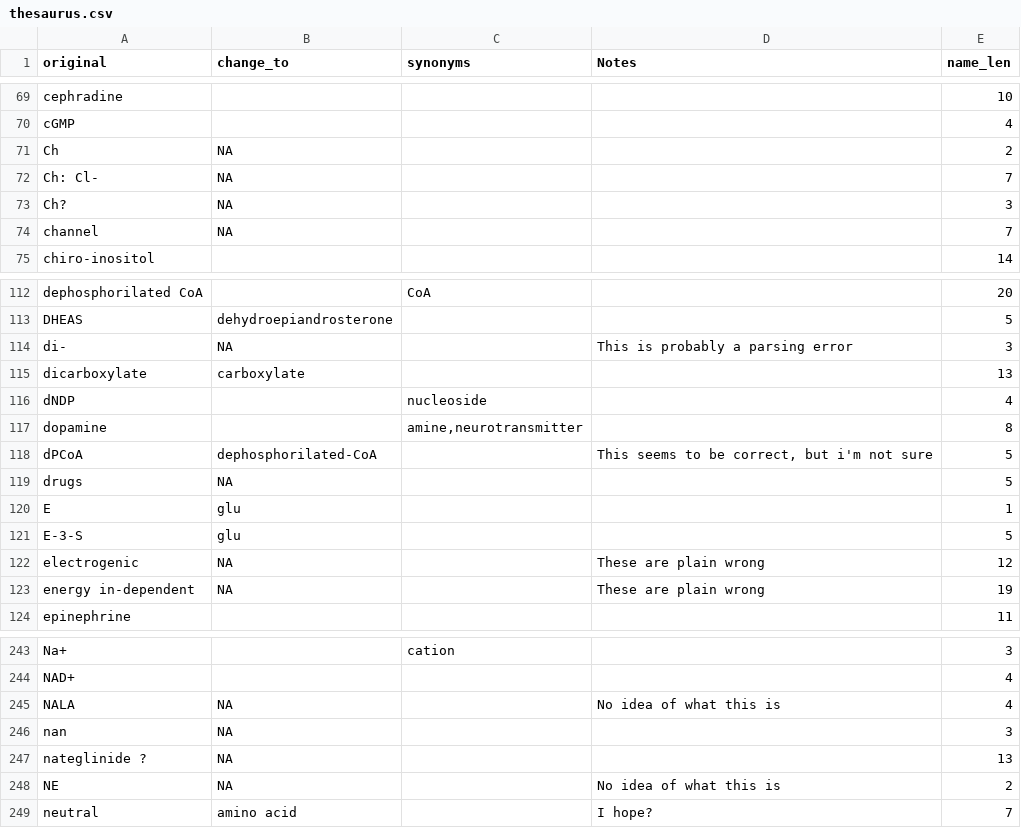
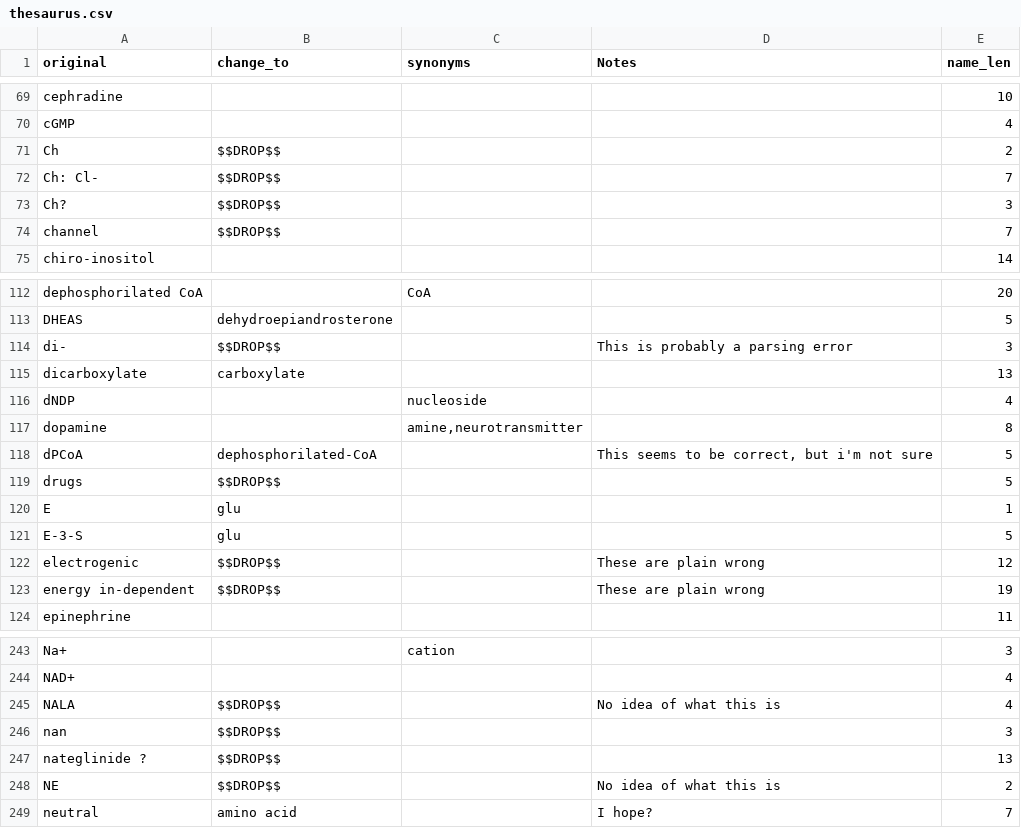
Before and after one commit to TCP-Lab/MTP-DB, a CSV file: src/daedalus/local_data/thesaurus.csv, drawn as a sheet; only a part is shown, gaps mark what is left out; the diff covers the shown part only.

```diff
--- a/src/daedalus/local_data/thesaurus.csv
+++ b/src/daedalus/local_data/thesaurus.csv
@@ -70,6 +70,6 @@ cephradine,,,,10
 cGMP,,,,4
-Ch,NA,,,2
-Ch: Cl-,NA,,,7
-Ch?,NA,,,3
-channel,NA,,,7
+Ch,$$DROP$$,,,2
+Ch: Cl-,$$DROP$$,,,7
+Ch?,$$DROP$$,,,3
+channel,$$DROP$$,,,7
 chiro-inositol,,,,14
@@ -113,3 +113,3 @@ dephosphorilated CoA,,CoA,,20
 DHEAS,dehydroepiandrosterone,,,5
-di-,NA,,This is probably a parsing error,3
+di-,$$DROP$$,,This is probably a parsing error,3
 dicarboxylate,carboxylate,,,13
@@ -118,7 +118,7 @@ dopamine,,"amine,neurotransmitter",,8
 dPCoA,dephosphorilated-CoA,,"This seems to be correct, but i'm not sure",5
-drugs,NA,,,5
+drugs,$$DROP$$,,,5
 E,glu,,,1
 E-3-S,glu,,,5
-electrogenic,NA,,These are plain wrong,12
-energy in-dependent,NA,,These are plain wrong,19
+electrogenic,$$DROP$$,,These are plain wrong,12
+energy in-dependent,$$DROP$$,,These are plain wrong,19
 epinephrine,,,,11
@@ -244,6 +244,6 @@ Na+,,cation,,3
 NAD+,,,,4
-NALA,NA,,No idea of what this is,4
-nan,NA,,,3
-nateglinide ?,NA,,,13
-NE,NA,,No idea of what this is,2
+NALA,$$DROP$$,,No idea of what this is,4
+nan,$$DROP$$,,,3
+nateglinide ?,$$DROP$$,,,13
+NE,$$DROP$$,,No idea of what this is,2
 neutral,amino acid,,I hope?,7
```
Also changed, not shown: 16 added rows and 31 edited cells elsewhere in this file, 2 other files.
